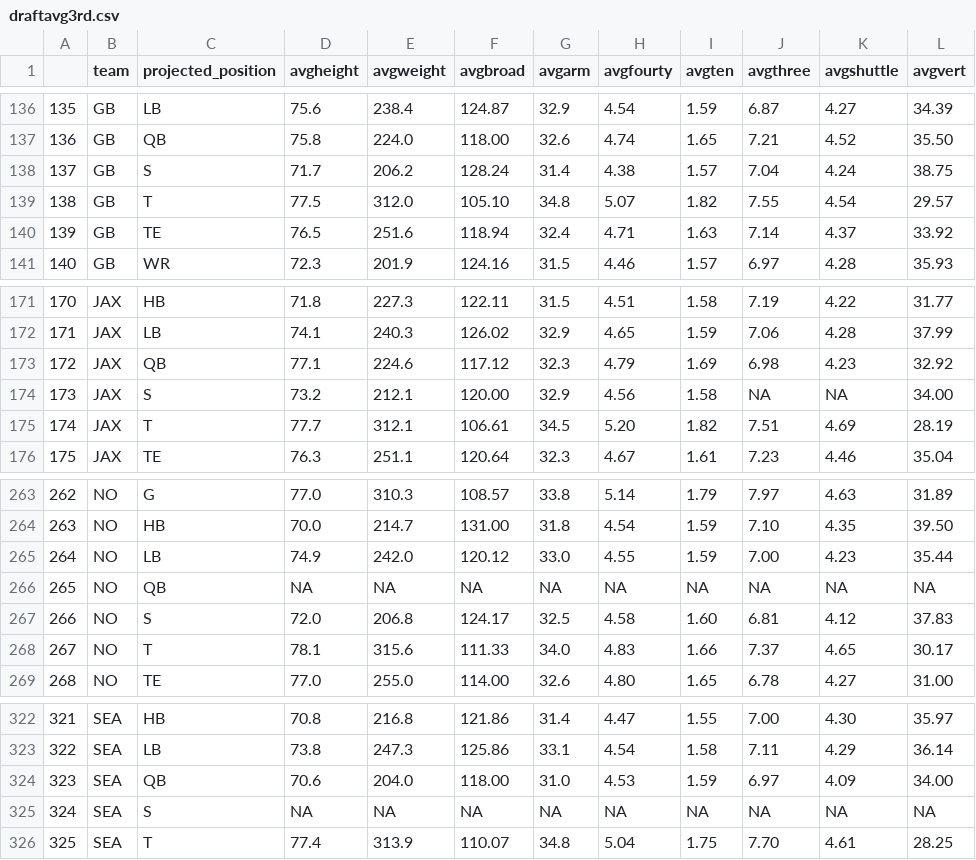
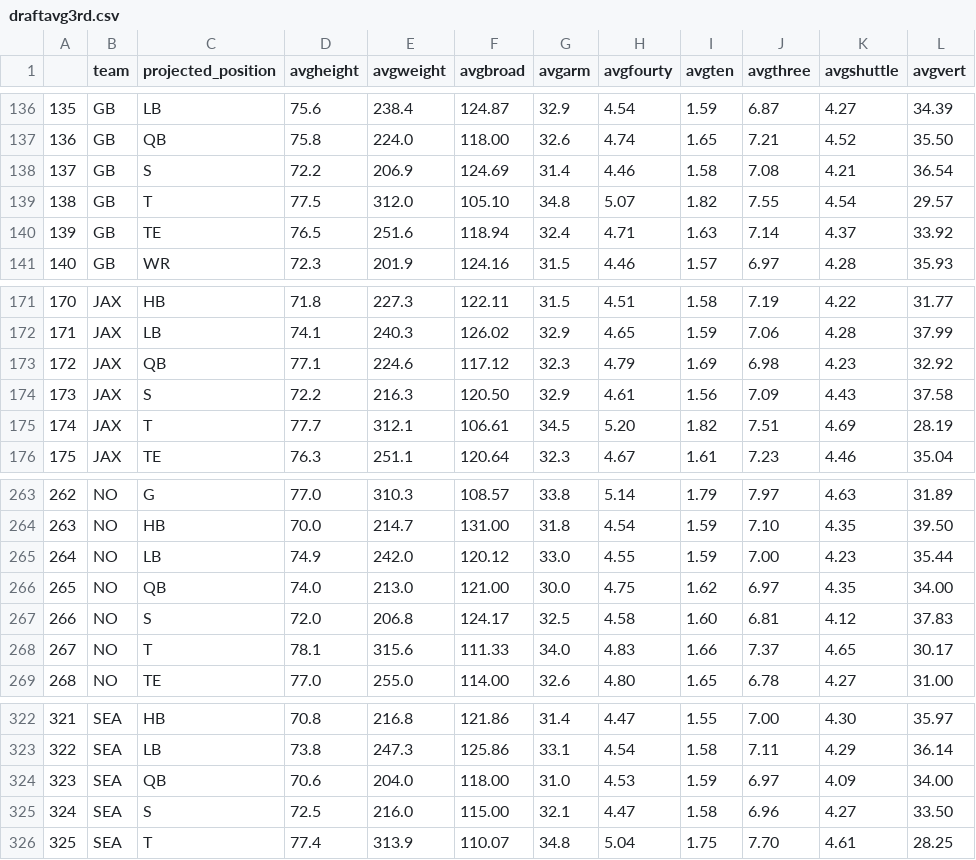
Before and after one commit to arjunmenon10/DraftThresholds, a CSV file: draftavg3rd.csv, drawn as a sheet; only a part is shown, gaps mark what is left out; the diff covers the shown part only.

```diff
--- a/draftavg3rd.csv
+++ b/draftavg3rd.csv
@@ -137,3 +137,3 @@
 136,GB,QB,75.8,224.0,118.00,32.6,4.74,1.65,7.21,4.52,35.50
-137,GB,S,71.7,206.2,128.24,31.4,4.38,1.57,7.04,4.24,38.75
+137,GB,S,72.2,206.9,124.69,31.4,4.46,1.58,7.08,4.21,36.54
 138,GB,T,77.5,312.0,105.10,34.8,5.07,1.82,7.55,4.54,29.57
@@ -173,3 +173,3 @@
 172,JAX,QB,77.1,224.6,117.12,32.3,4.79,1.69,6.98,4.23,32.92
-173,JAX,S,73.2,212.1,120.00,32.9,4.56,1.58,NA,NA,34.00
+173,JAX,S,72.2,216.3,120.50,32.9,4.61,1.56,7.09,4.43,37.58
 174,JAX,T,77.7,312.1,106.61,34.5,5.20,1.82,7.51,4.69,28.19
@@ -265,3 +265,3 @@
 264,NO,LB,74.9,242.0,120.12,33.0,4.55,1.59,7.00,4.23,35.44
-265,NO,QB,NA,NA,NA,NA,NA,NA,NA,NA,NA
+265,NO,QB,74.0,213.0,121.00,30.0,4.75,1.62,6.97,4.35,34.00
 266,NO,S,72.0,206.8,124.17,32.5,4.58,1.60,6.81,4.12,37.83
@@ -324,3 +324,3 @@
 323,SEA,QB,70.6,204.0,118.00,31.0,4.53,1.59,6.97,4.09,34.00
-324,SEA,S,NA,NA,NA,NA,NA,NA,NA,NA,NA
+324,SEA,S,72.5,216.0,115.00,32.1,4.47,1.58,6.96,4.27,33.50
 325,SEA,T,77.4,313.9,110.07,34.8,5.04,1.75,7.70,4.61,28.25
```
Also changed, not shown: 95 edited cells elsewhere in this file, draftavgGM.csv, draftavgall.csv.
